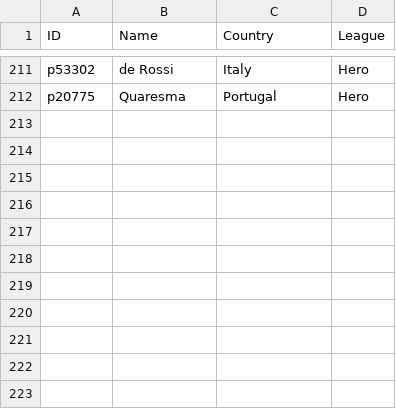
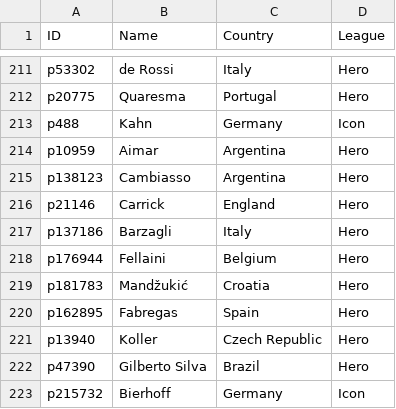
Before and after one commit to UtsavKoirala/cardleaks, a CSV file: IconCardData.csv, drawn as a sheet; only a part is shown, gaps mark what is left out; the diff names each change by its address in the sheet, - before the commit and + after, or states it on an @@ line.

Commit message:
Update IconCardData.csv

```diff
--- a/IconCardData.csv
+++ b/IconCardData.csv
+row 213: p488 | Kahn | Germany | Icon
+row 214: p10959 | Aimar | Argentina | Hero
+row 215: p138123 | Cambiasso | Argentina | Hero
+row 216: p21146 | Carrick | England | Hero
+row 217: p137186 | Barzagli | Italy | Hero
+row 218: p176944 | Fellaini | Belgium | Hero
+row 219: p181783 | Mandžukić | Croatia | Hero
+row 220: p162895 | Fabregas | Spain | Hero
+row 221: p13940 | Koller | Czech Republic | Hero
+row 222: p47390 | Gilberto Silva | Brazil | Hero
+row 223: p215732 | Bierhoff | Germany | Icon
```
